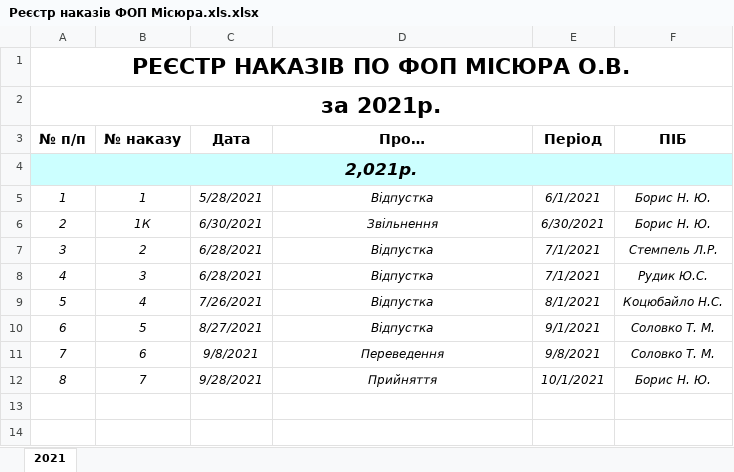
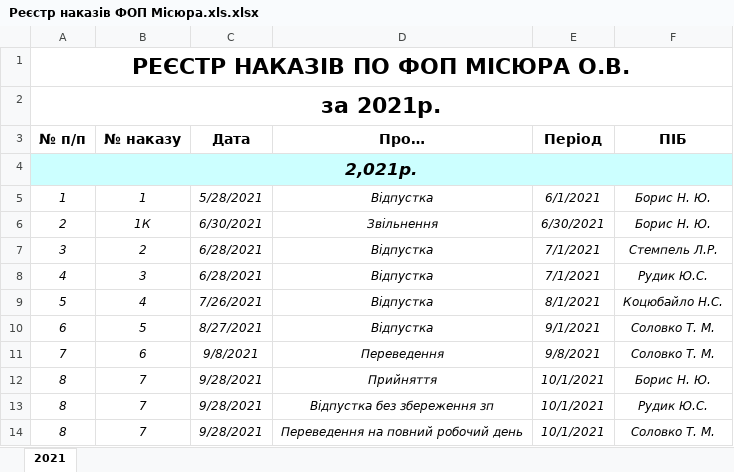
Before and after one commit to Midas201/Eridan, an Excel workbook: Фопи/ФОПи/ФОП Місюра/Кадри Місюра/Реєстр наказів ФОП Місюра.xls.xlsx, sheet 2021, drawn as a sheet; values as stored, in another font and other column widths than the file's, no borders; the diff names each change by its address in the sheet, - before the commit and + after, or states it on an @@ line.

```diff
--- a/Фопи/ФОПи/ФОП Місюра/Кадри Місюра/Реєстр наказів ФОП Місюра.xls.xlsx (sheet 2021)
+++ b/Фопи/ФОПи/ФОП Місюра/Кадри Місюра/Реєстр наказів ФОП Місюра.xls.xlsx (sheet 2021)
+row 13: 8 | 7 | 9/28/2021 | Відпустка без збереження зп | 10/1/2021 | Рудик Ю.С.
+row 14: 8 | 7 | 9/28/2021 | Переведення на повний робочий день | 10/1/2021 | Соловко Т. М.
```
Also changed, not shown: Фопи/Зарплата ФОП 2021/Табель ФОП 2020/Табель 10 – 21.xlsx, Фопи/ФОПи/ФОП Місюра/Кадри Місюра/Штатний розклад Місюра випр..xls.xlsx, 1 other file.
